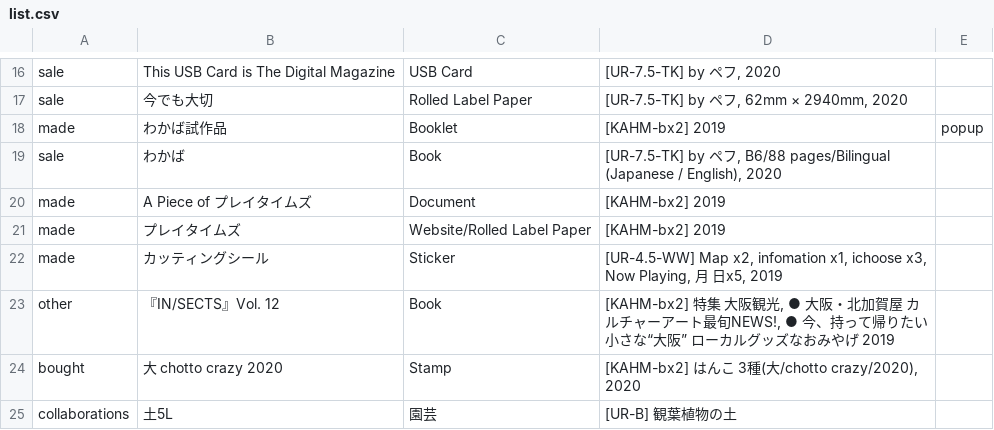
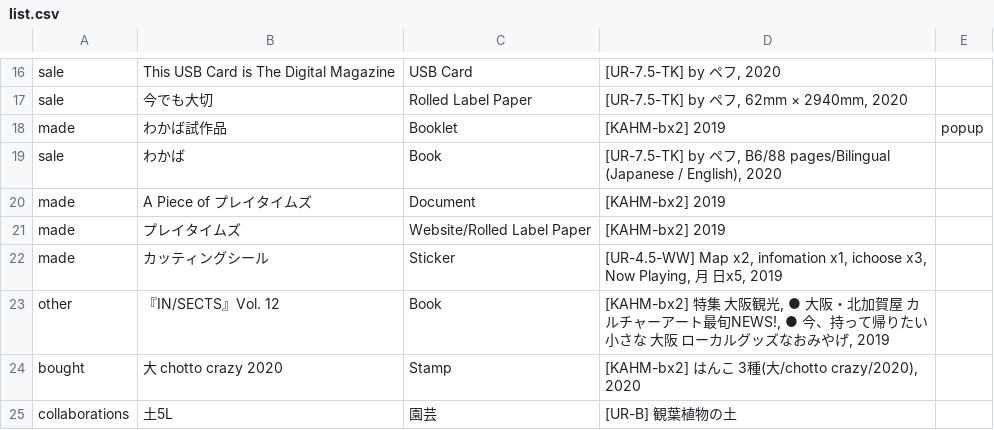
Before and after one commit to the-things-i-we-own/-, a CSV file: otobuilding/list.csv, drawn as a sheet; only a part is shown, gaps mark what is left out.

Commit message:
Update list.csv

```diff
--- a/otobuilding/list.csv
+++ b/otobuilding/list.csv
@@ -22,3 +22,3 @@ made,プレイタイムズ,Website/Rolled Label Paper,"[KAHM-bx2] 2019",,
 made,"カッティングシール",Sticker,"[UR-4.5-WW] Map x2, infomation x1, ichoose x3, Now Playing,　月　日x5, 2019",,
-other,『IN/SECTS』Vol. 12,Book,"[KAHM-bx2] 特集 大阪観光, ● 大阪・北加賀屋 カルチャーアート最旬NEWS!, ● 今、持って帰りたい小さな“大阪” ローカルグッズなおみやげ 2019",,
+other,『IN/SECTS』Vol. 12,Book,"[KAHM-bx2] 特集 大阪観光, ● 大阪・北加賀屋 カルチャーアート最旬NEWS!, ● 今、持って帰りたい小さな 大阪 ローカルグッズなおみやげ, 2019",,
 bought,大 chotto crazy 2020,Stamp,"[KAHM-bx2] はんこ 3種(大/chotto crazy/2020), 2020",,
```
